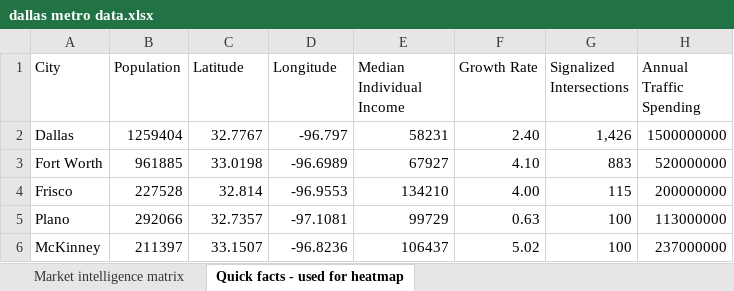
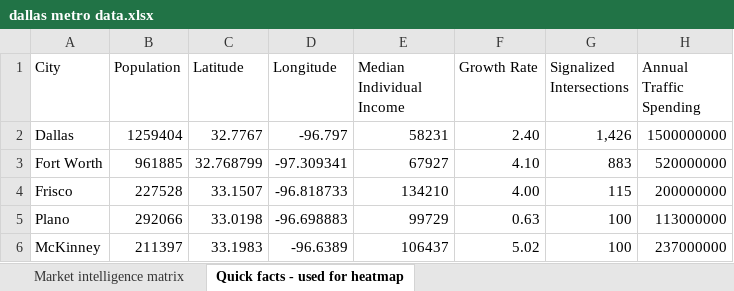
Before and after one commit to cadenlin21/synapse, an Excel workbook: dallas metro data.xlsx, sheet Quick facts - used for heatmap, drawn as a sheet; values as stored, in another font and other column widths than the file's, no borders; the diff names each change by its address in the sheet, - before the commit and + after, or states it on an @@ line.

Commit message:
fixed data

```diff
--- a/dallas metro data.xlsx (sheet Quick facts - used for heatmap)
+++ b/dallas metro data.xlsx (sheet Quick facts - used for heatmap)
-C3 (Latitude): 33.0198
+C3 (Latitude): 32.768799
-D3 (Longitude): -96.6989
+D3 (Longitude): -97.309341
-C4 (Latitude): 32.814
+C4 (Latitude): 33.1507
-D4 (Longitude): -96.9553
+D4 (Longitude): -96.818733
-C5 (Latitude): 32.7357
+C5 (Latitude): 33.0198
-D5 (Longitude): -97.1081
+D5 (Longitude): -96.698883
-C6 (Latitude): 33.1507
+C6 (Latitude): 33.1983
-D6 (Longitude): -96.8236
+D6 (Longitude): -96.6389
```
